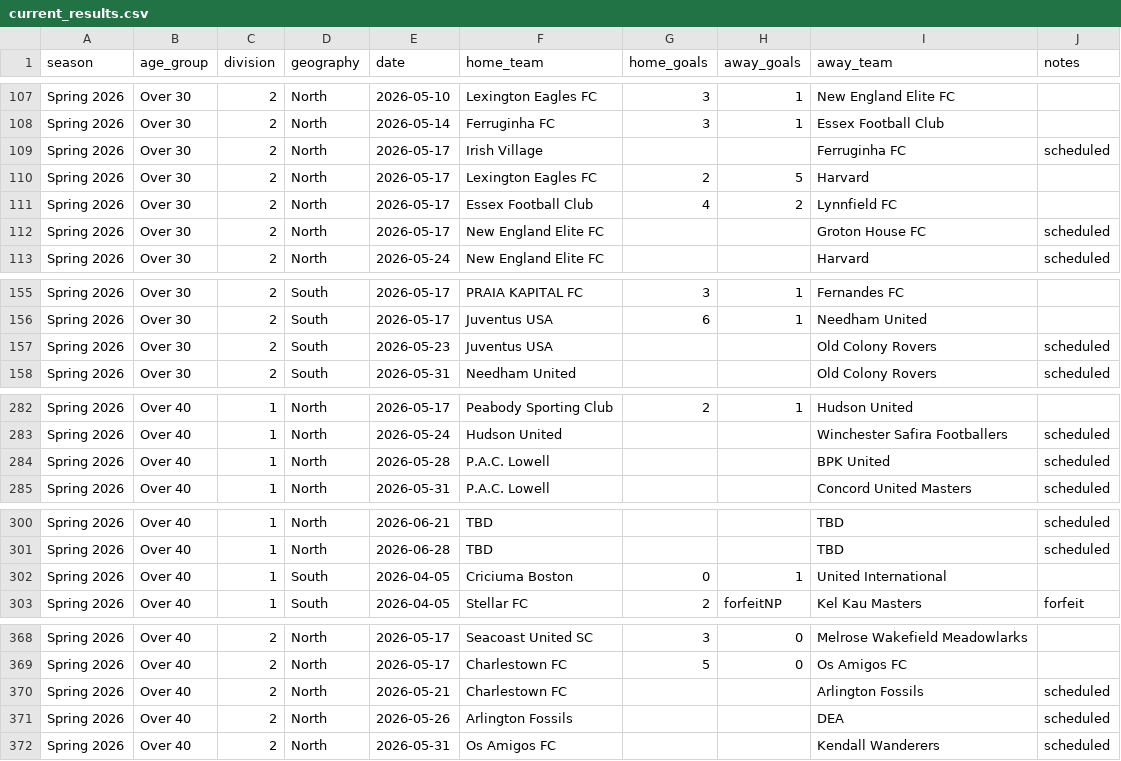
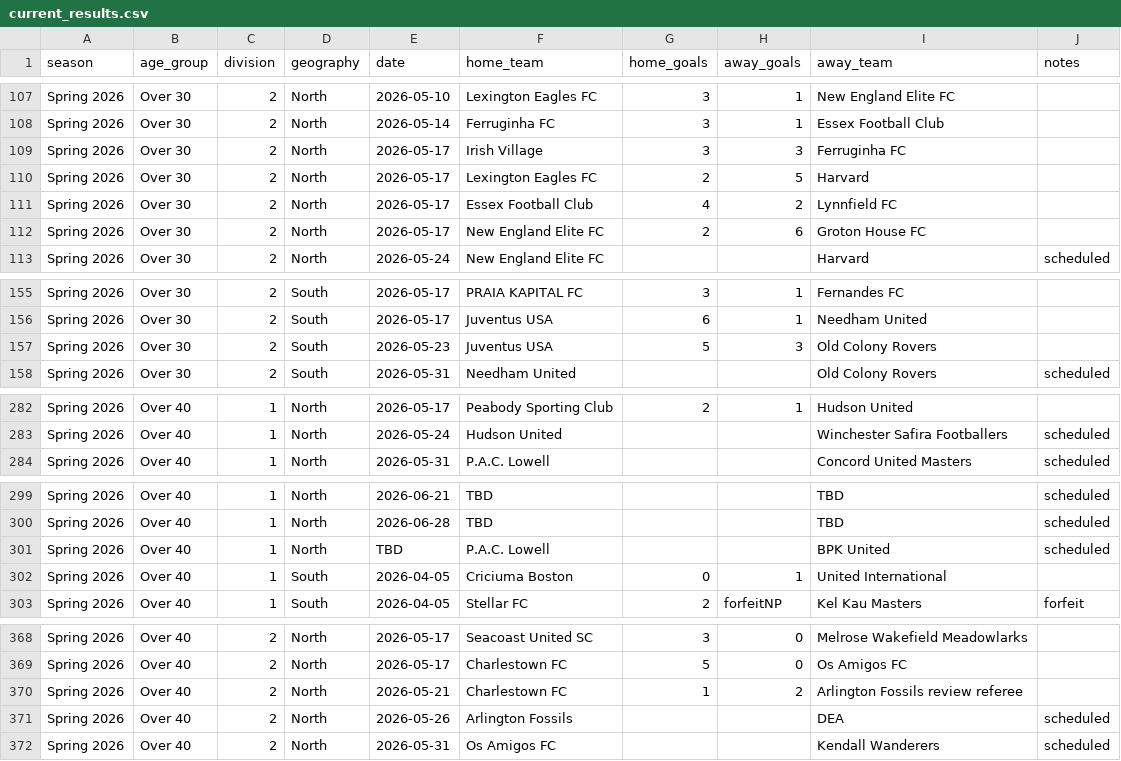
Before and after one commit to davidkane9/othsl, a CSV file: data/current_results.csv, drawn as a sheet; only a part is shown, gaps mark what is left out; the diff covers the shown part only.

Commit message:
nightly: refresh data 2026-05-24

```diff
--- a/data/current_results.csv
+++ b/data/current_results.csv
@@ -108,6 +108,6 @@ Spring 2026,Over 30,2,North,2026-05-10,Lexington Eagles FC,3,1,New England Elite
 Spring 2026,Over 30,2,North,2026-05-14,Ferruginha FC,3,1,Essex Football Club,
-Spring 2026,Over 30,2,North,2026-05-17,Irish Village,,,Ferruginha FC,scheduled
+Spring 2026,Over 30,2,North,2026-05-17,Irish Village,3,3,Ferruginha FC,
 Spring 2026,Over 30,2,North,2026-05-17,Lexington Eagles FC,2,5,Harvard,
 Spring 2026,Over 30,2,North,2026-05-17,Essex Football Club,4,2,Lynnfield FC,
-Spring 2026,Over 30,2,North,2026-05-17,New England Elite FC,,,Groton House FC,scheduled
+Spring 2026,Over 30,2,North,2026-05-17,New England Elite FC,2,6,Groton House FC,
 Spring 2026,Over 30,2,North,2026-05-24,New England Elite FC,,,Harvard,scheduled
@@ -156,3 +156,3 @@ Spring 2026,Over 30,2,South,2026-05-17,PRAIA KAPITAL FC,3,1,Fernandes FC,
 Spring 2026,Over 30,2,South,2026-05-17,Juventus USA,6,1,Needham United,
-Spring 2026,Over 30,2,South,2026-05-23,Juventus USA,,,Old Colony Rovers,scheduled
+Spring 2026,Over 30,2,South,2026-05-23,Juventus USA,5,3,Old Colony Rovers,
 Spring 2026,Over 30,2,South,2026-05-31,Needham United,,,Old Colony Rovers,scheduled
@@ -283,3 +283,2 @@ Spring 2026,Over 40,1,North,2026-05-17,Peabody Sporting Club,2,1,Hudson United,
 Spring 2026,Over 40,1,North,2026-05-24,Hudson United,,,Winchester Safira Footballers,scheduled
-Spring 2026,Over 40,1,North,2026-05-28,P.A.C. Lowell,,,BPK United,scheduled
 Spring 2026,Over 40,1,North,2026-05-31,P.A.C. Lowell,,,Concord United Masters,scheduled
@@ -301,2 +300,3 @@ Spring 2026,Over 40,1,North,2026-06-21,TBD,,,TBD,scheduled
 Spring 2026,Over 40,1,North,2026-06-28,TBD,,,TBD,scheduled
+Spring 2026,Over 40,1,North,TBD,P.A.C. Lowell,,,BPK United,scheduled
 Spring 2026,Over 40,1,South,2026-04-05,Criciuma Boston,0,1,United International,
@@ -369,3 +369,3 @@ Spring 2026,Over 40,2,North,2026-05-17,Seacoast United SC,3,0,Melrose Wakefield
 Spring 2026,Over 40,2,North,2026-05-17,Charlestown FC,5,0,Os Amigos FC,
-Spring 2026,Over 40,2,North,2026-05-21,Charlestown FC,,,Arlington Fossils,scheduled
+Spring 2026,Over 40,2,North,2026-05-21,Charlestown FC,1,2,Arlington Fossils review referee,
 Spring 2026,Over 40,2,North,2026-05-26,Arlington Fossils,,,DEA,scheduled
```
Also changed, not shown: 11 edited cells elsewhere in this file, 1 other file.
